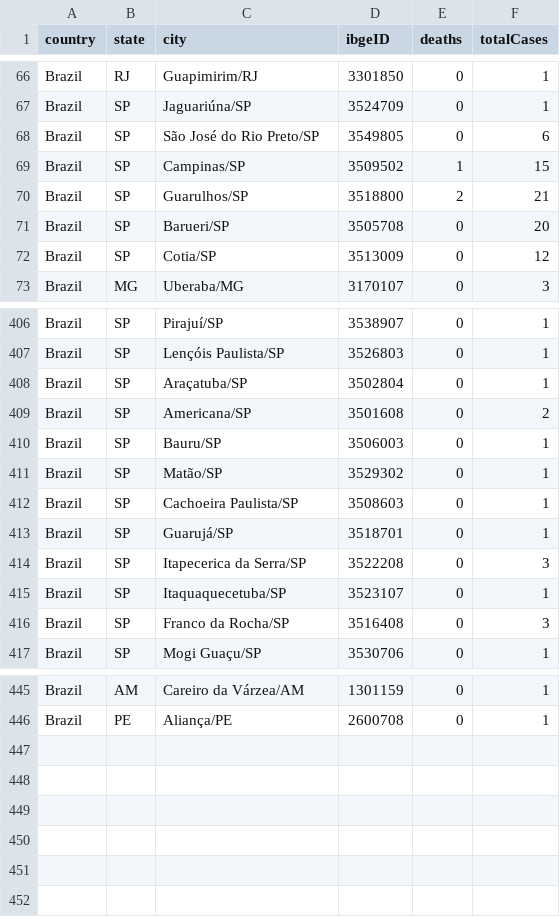
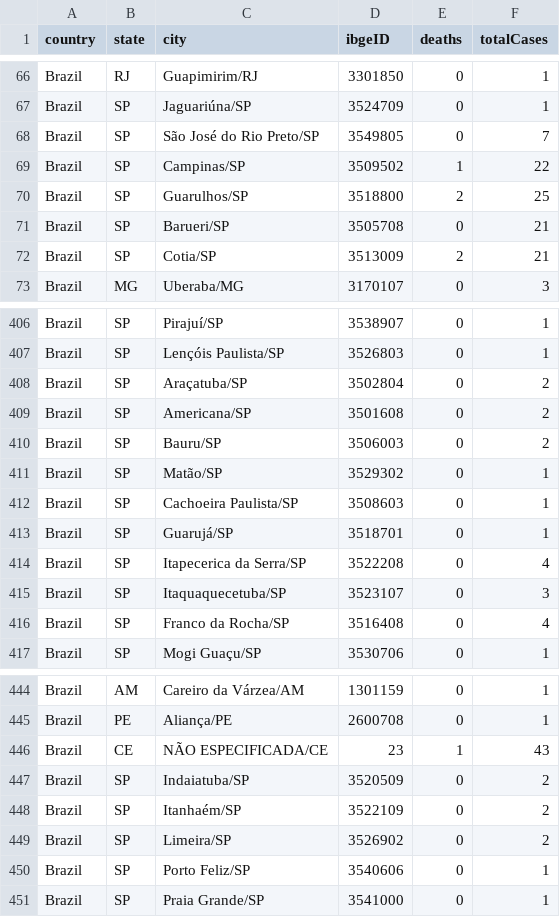
Before and after one commit to wcota/covid19br, a CSV file: cases-brazil-cities.csv, drawn as a sheet; only a part is shown, gaps mark what is left out; the diff covers the shown part only.

```diff
--- a/cases-brazil-cities.csv
+++ b/cases-brazil-cities.csv
@@ -67,7 +67,7 @@ Brazil,RJ,Guapimirim/RJ,3301850,0,1
 Brazil,SP,Jaguariúna/SP,3524709,0,1
-Brazil,SP,São José do Rio Preto/SP,3549805,0,6
-Brazil,SP,Campinas/SP,3509502,1,15
-Brazil,SP,Guarulhos/SP,3518800,2,21
-Brazil,SP,Barueri/SP,3505708,0,20
-Brazil,SP,Cotia/SP,3513009,0,12
+Brazil,SP,São José do Rio Preto/SP,3549805,0,7
+Brazil,SP,Campinas/SP,3509502,1,22
+Brazil,SP,Guarulhos/SP,3518800,2,25
+Brazil,SP,Barueri/SP,3505708,0,21
+Brazil,SP,Cotia/SP,3513009,2,21
 Brazil,MG,Uberaba/MG,3170107,0,3
@@ -407,5 +407,5 @@ Brazil,SP,Pirajuí/SP,3538907,0,1
 Brazil,SP,Lençóis Paulista/SP,3526803,0,1
-Brazil,SP,Araçatuba/SP,3502804,0,1
+Brazil,SP,Araçatuba/SP,3502804,0,2
 Brazil,SP,Americana/SP,3501608,0,2
-Brazil,SP,Bauru/SP,3506003,0,1
+Brazil,SP,Bauru/SP,3506003,0,2
 Brazil,SP,Matão/SP,3529302,0,1
@@ -413,5 +413,5 @@ Brazil,SP,Cachoeira Paulista/SP,3508603,0,1
 Brazil,SP,Guarujá/SP,3518701,0,1
-Brazil,SP,Itapecerica da Serra/SP,3522208,0,3
-Brazil,SP,Itaquaquecetuba/SP,3523107,0,1
-Brazil,SP,Franco da Rocha/SP,3516408,0,3
+Brazil,SP,Itapecerica da Serra/SP,3522208,0,4
+Brazil,SP,Itaquaquecetuba/SP,3523107,0,3
+Brazil,SP,Franco da Rocha/SP,3516408,0,4
 Brazil,SP,Mogi Guaçu/SP,3530706,0,1
@@ -446 +445,7 @@ Brazil,AM,Careiro da Várzea/AM,1301159,0,1
 Brazil,PE,Aliança/PE,2600708,0,1
+Brazil,CE,NÃO ESPECIFICADA/CE,23,1,43
+Brazil,SP,Indaiatuba/SP,3520509,0,2
+Brazil,SP,Itanhaém/SP,3522109,0,2
+Brazil,SP,Limeira/SP,3526902,0,2
+Brazil,SP,Porto Feliz/SP,3540606,0,1
+Brazil,SP,Praia Grande/SP,3541000,0,1
```
Also changed, not shown: 29 edited cells elsewhere in this file, cases-brazil-states.csv, cases-gps.csv, 3 other files.
